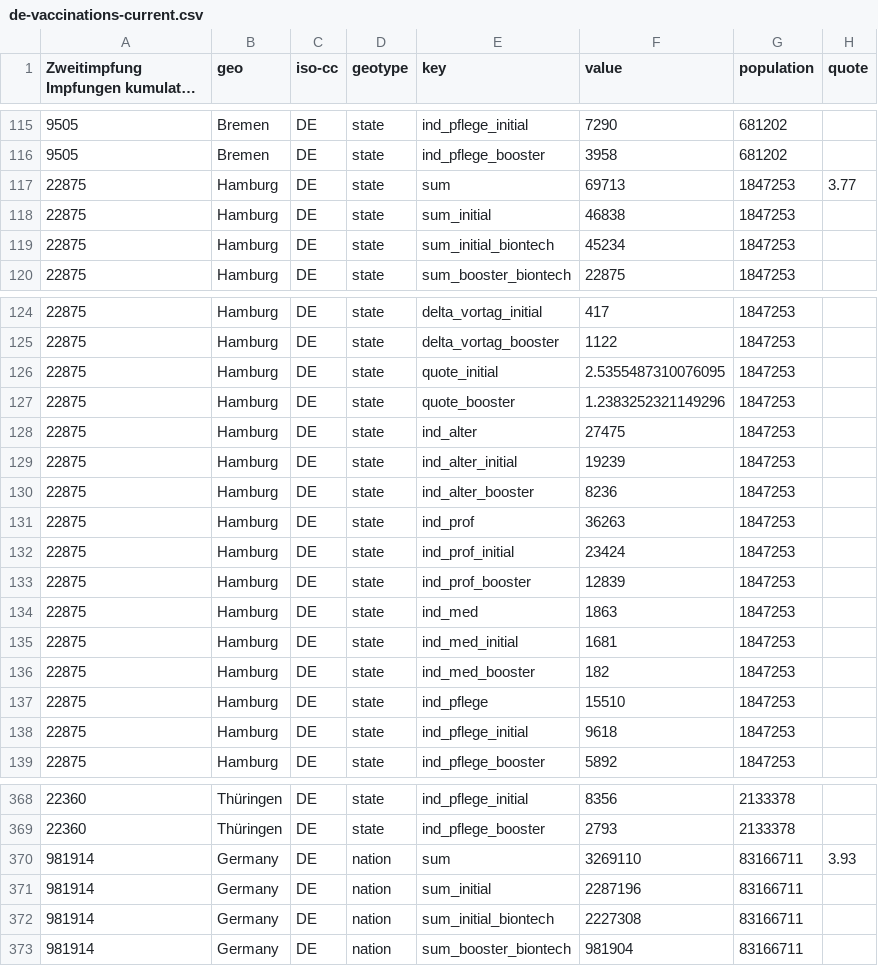
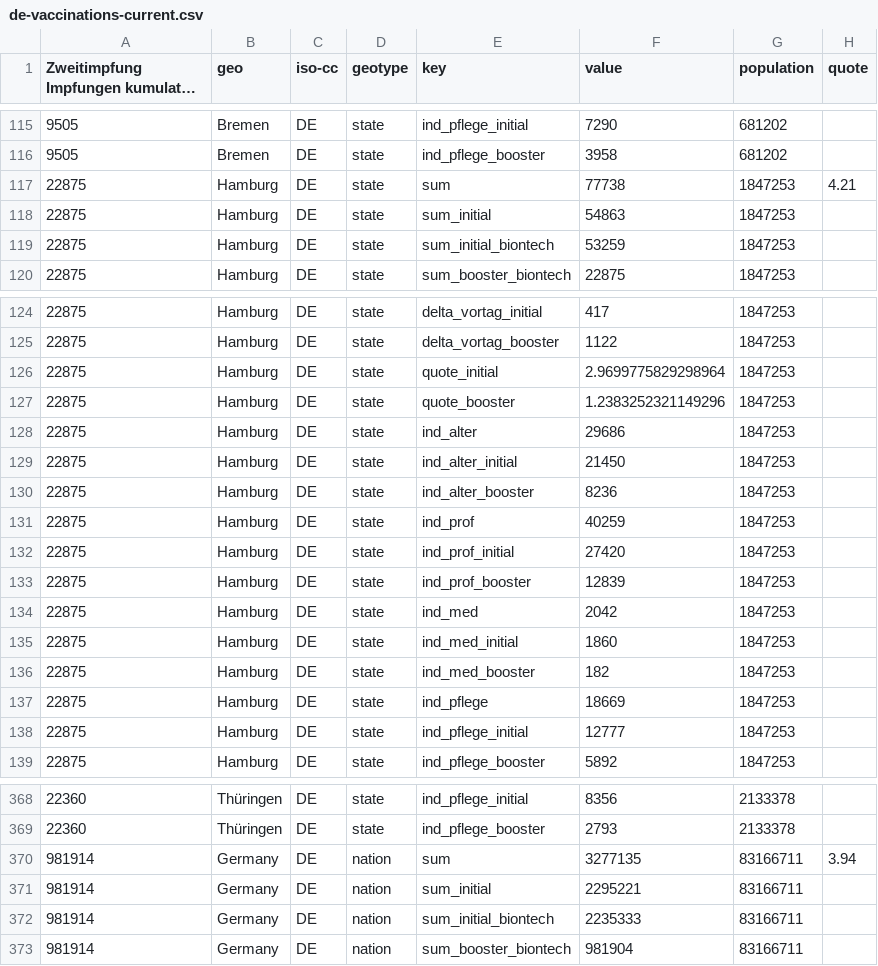
Before and after one commit to n0rdlicht/rki-vaccination-scraper, a CSV file: data/de-vaccinations-current.csv, drawn as a sheet; only a part is shown, gaps mark what is left out; long unchanged cells end in …; the diff covers the shown part only; the diff names each change by its address in the sheet, - before the commit and + after, or states it on an @@ line.

```diff
--- a/data/de-vaccinations-current.csv
+++ b/data/de-vaccinations-current.csv
-F117 (value): 69713
+F117 (value): 77738
-H117 (quote): 3.77
+H117 (quote): 4.21
-F118 (value): 46838
+F118 (value): 54863
-F119 (value): 45234
+F119 (value): 53259
-F126 (value): 2.5355487310076095
+F126 (value): 2.9699775829298964
-F128 (value): 27475
+F128 (value): 29686
-F129 (value): 19239
+F129 (value): 21450
-F131 (value): 36263
+F131 (value): 40259
-F132 (value): 23424
+F132 (value): 27420
-F134 (value): 1863
+F134 (value): 2042
-F135 (value): 1681
+F135 (value): 1860
-F137 (value): 15510
+F137 (value): 18669
-F138 (value): 9618
+F138 (value): 12777
-F370 (value): 3269110
+F370 (value): 3277135
-H370 (quote): 3.93
+H370 (quote): 3.94
-F371 (value): 2287196
+F371 (value): 2295221
-F372 (value): 2227308
+F372 (value): 2235333
```
Also changed, not shown: 9 edited cells elsewhere in this file, data/de-vaccinations-raw-indikation.csv, data/de-vaccinations-raw-totals.csv, 2 other files.
